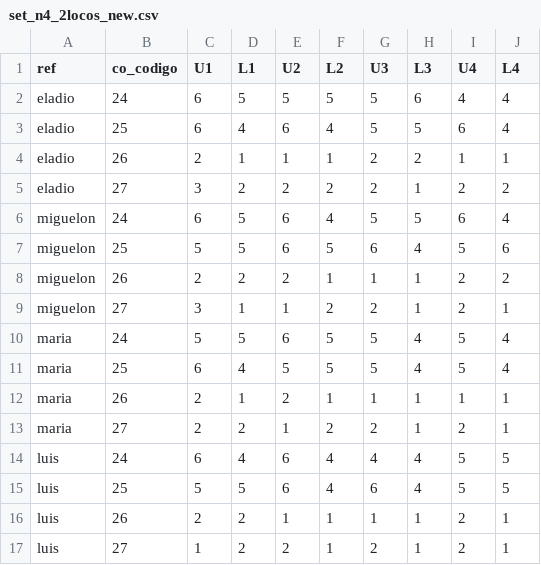
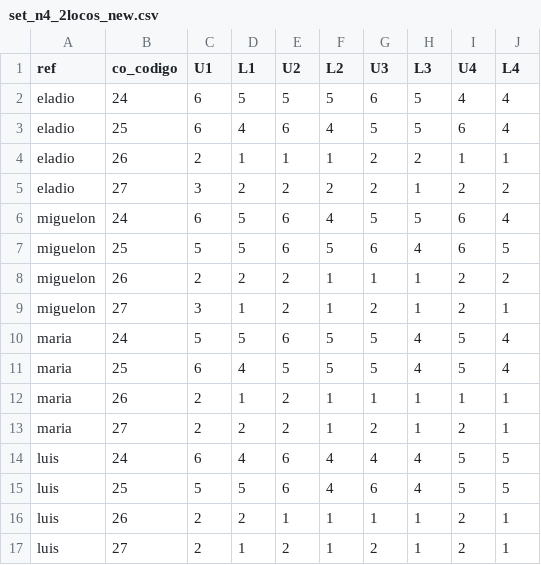
Before and after one commit to rosanamontes/Teranga.Go, a CSV file: mod/hflts/samples/set_n4_2locos_new.csv, drawn as a sheet.

```diff
--- a/mod/hflts/samples/set_n4_2locos_new.csv
+++ b/mod/hflts/samples/set_n4_2locos_new.csv
@@ -1,3 +1,3 @@
 ref,co_codigo,U1,L1,U2,L2,U3,L3,U4,L4
-eladio,24,6,5,5,5,5,6,4,4
+eladio,24,6,5,5,5,6,5,4,4
 eladio,25,6,4,6,4,5,5,6,4
@@ -6,5 +6,5 @@ eladio,27,3,2,2,2,2,1,2,2
 miguelon,24,6,5,6,4,5,5,6,4
-miguelon,25,5,5,6,5,6,4,5,6
+miguelon,25,5,5,6,5,6,4,6,5
 miguelon,26,2,2,2,1,1,1,2,2
-miguelon,27,3,1,1,2,2,1,2,1
+miguelon,27,3,1,2,1,2,1,2,1
 maria,24,5,5,6,5,5,4,5,4
@@ -12,3 +12,3 @@ maria,25,6,4,5,5,5,4,5,4
 maria,26,2,1,2,1,1,1,1,1
-maria,27,2,2,1,2,2,1,2,1
+maria,27,2,2,2,1,2,1,2,1
 luis,24,6,4,6,4,4,4,5,5
@@ -16,2 +16,2 @@ luis,25,5,5,6,4,6,4,5,5
 luis,26,2,2,1,1,1,1,2,1
-luis,27,1,2,2,1,2,1,2,1
+luis,27,2,1,2,1,2,1,2,1
```
Also changed, not shown: mod/hflts/samples/set_n4_1loco_new.csv, 10 other files.
